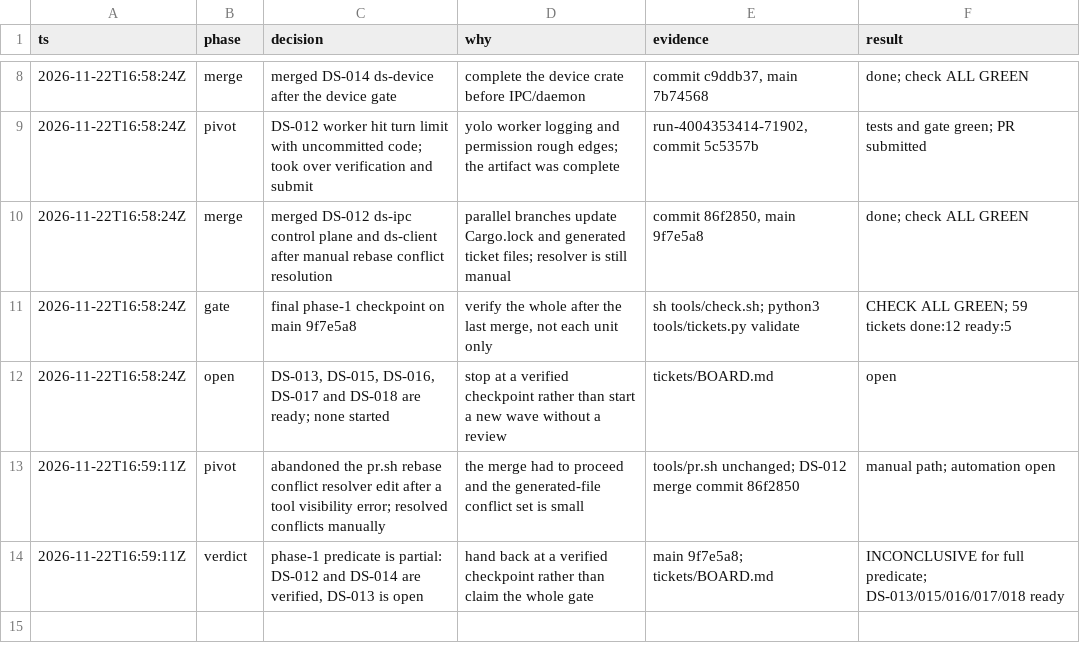
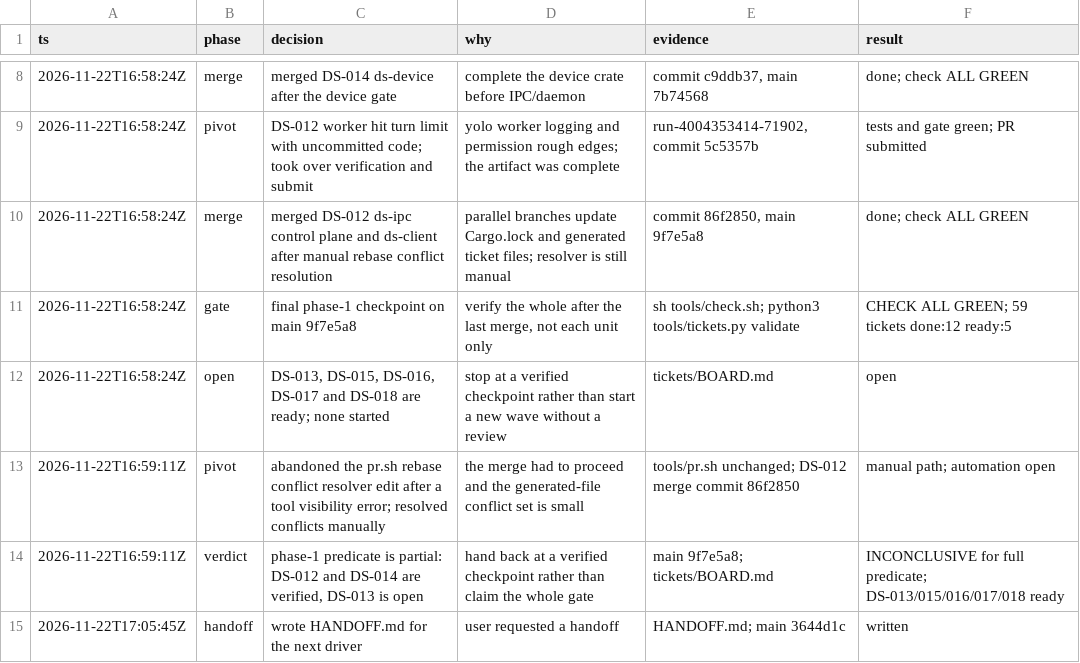
Before and after one commit to zamber/deckstack, a TSV file: docs/run-log.tsv, drawn as a sheet; only a part is shown, gaps mark what is left out; the diff names each change by its address in the sheet, - before the commit and + after, or states it on an @@ line.

Commit message:
docs: add handoff for the next driver

```diff
--- a/docs/run-log.tsv
+++ b/docs/run-log.tsv
+row 15: 2026-11-22T17:05:45Z | handoff | wrote HANDOFF.md for the next driver | user requested a handoff | HANDOFF.md; main 3644d1c | written
```
Also changed, not shown: 1 other file.
